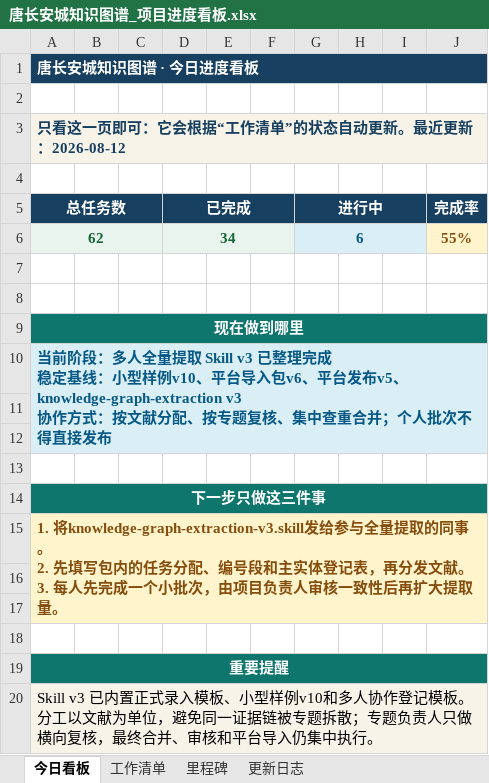
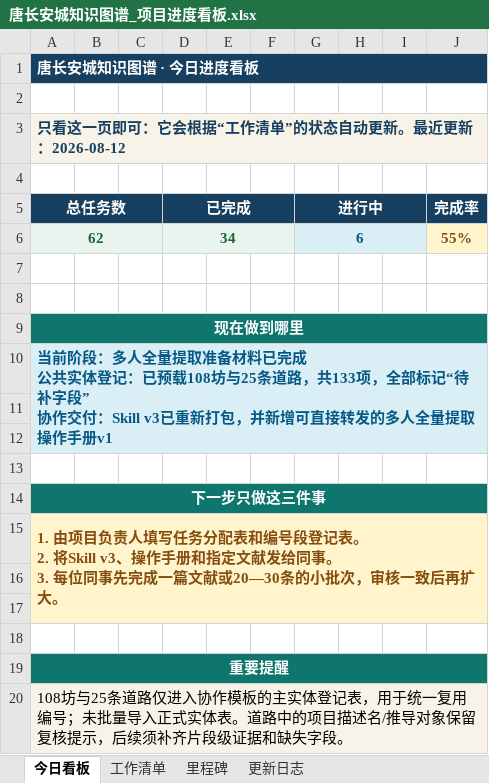
Before and after one commit to RIiiiiii-t/tang-changan-knowledge-graph, an Excel workbook: 00-项目总览/唐长安城知识图谱_项目进度看板.xlsx, sheet 今日看板, drawn as a sheet; values as stored, in another font and other column widths than the file's, no borders; charts and pictures not drawn; ↵ is a line break in a cell; the diff names each change by its address in the sheet, - before the commit and + after, or states it on an @@ line.

```diff
--- a/00-项目总览/唐长安城知识图谱_项目进度看板.xlsx (sheet 今日看板)
+++ b/00-项目总览/唐长安城知识图谱_项目进度看板.xlsx (sheet 今日看板)
-A10 (总任务数): …全量提取 Skill v3 已整理完成 ↵ 稳定基线：小型样例v10、平台导入包v6、平台发布v5、knowledge-graph-extraction v3 ↵ 协作方式：按文献分配、按专题复核、集中查重合并；个人批次不得直接发布
+A10 (总任务数): …全量提取准备材料已完成 ↵ 公共实体登记：已预载108坊与25条道路，共133项，全部标记“待补字段” ↵ 协作交付：Skill v3已重新打包，并新增可直接转发的多人全量提取操作手册v1
-A15 (总任务数): 1. 将knowledge-graph-extraction-v3.skill发给参与全量提取的同事。 ↵ 2. 先填写包内的任务分配、编号段和主实体登记表，再分发文献。 ↵ 3. 每人先完成一个小批次，由项目负责人审核一致性后再扩大提取量。
+A15 (总任务数): 1. 由项目负责人填写任务分配表和编号段登记表。 ↵ 2. 将Skill v3、操作手册和指定文献发给同事。 ↵ 3. 每位同事先完成一篇文献或20—30条的小批次，审核一致后再扩大。
-A20 (总任务数): Skill v3 已内置正式录入模板、小型样例v10和多人协作登记模板。分工以文献为单位，避免同一证据链被专题拆散；专题负责人只做横向复核，最终合并、审核和平台导入仍集中执行。
+A20 (总任务数): 108坊与25条道路仅进入协作模板的主实体登记表，用于统一复用编号；未批量导入正式实体表。道路中的项目描述名/推导对象保留复核提示，后续须补齐片段级证据和缺失字段。
```
Also changed, not shown: sheet 更新日志, charts or pictures, 06-Skill/knowledge-graph-extraction/assets/多人全量提取协作登记模板.xlsx, 4 other files.
